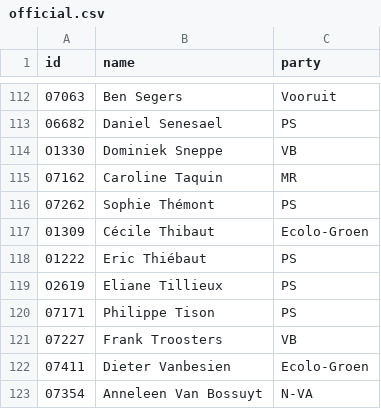
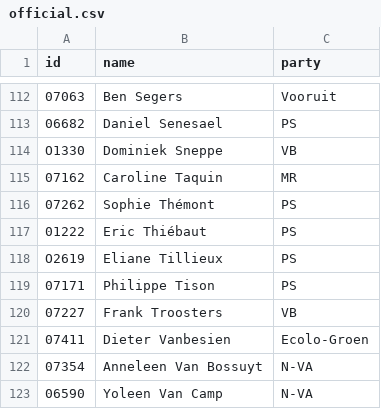
Before and after one commit to every-politician-scrapers/belgium-chamber-of-representatives, a CSV file: data/official.csv, drawn as a sheet; only a part is shown, gaps mark what is left out; the shorter side is filled out with more unchanged rows.

```diff
--- a/data/official.csv
+++ b/data/official.csv
@@ -116,3 +116,2 @@ O1330,Dominiek Sneppe,VB
 07262,Sophie Thémont,PS
-01309,Cécile Thibaut,Ecolo-Groen
 01222,Eric Thiébaut,PS
```
Also changed, not shown: 1 other file.
